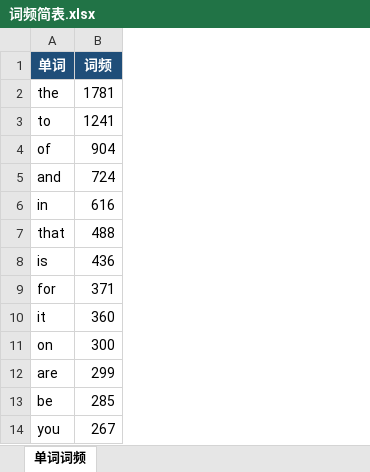
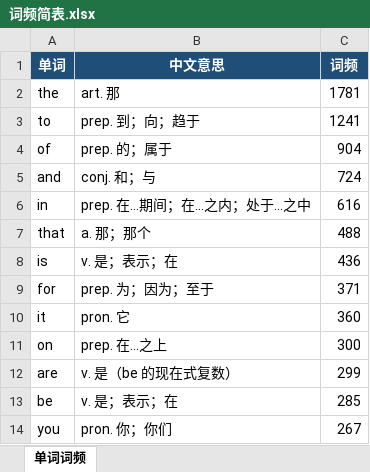
Before and after one commit to JHM2004/kaoyan-english2-word-frequency, an Excel workbook: output/词频简表.xlsx, sheet 单词词频, drawn as a sheet; only a part is shown; values as stored, in another font and other column widths than the file's, no borders; the diff names each change by its address in the sheet, - before the commit and + after, or states it on an @@ line.

Commit message:
词频简表增加中文释义列
- 新增 scripts/build_word_meanings.py：基于 ECDICT 生成单词中文意思，并补齐词典缺失的真题词
- 词频简表.xlsx 改为「单词 / 中文意思 / 词频」三列
- 补充 README 的释义来源与复现步骤

```diff
--- a/output/词频简表.xlsx (sheet 单词词频)
+++ b/output/词频简表.xlsx (sheet 单词词频)
+column B (中文意思), rows 2-14: art. 那 | prep. 到；向；趋于 | prep. 的；属于 | conj. 和；与 | prep. 在...期间；在...之内；处于...之中 | a. 那；那个 | v. 是；表示；在 | prep. 为；因为；至于 | pron. 它 | prep. 在...之上 | v. 是（be 的现在式复数） | v. 是；表示；在 | pron. 你；你们
```
Also changed, not shown: 5 other files.
